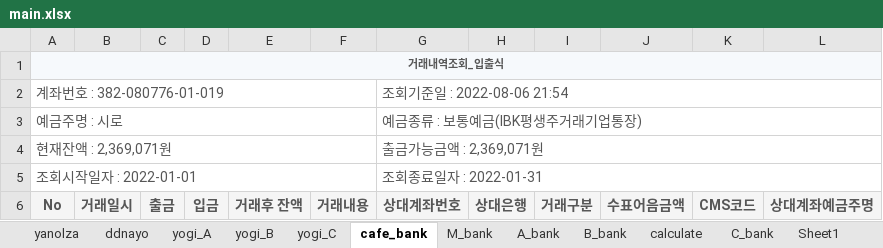
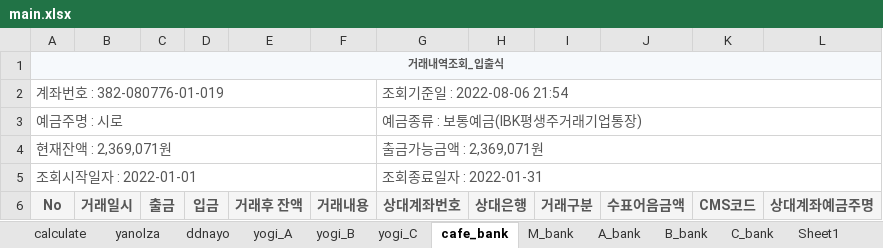
Before and after one commit to SSUNBI/siro_project, an Excel workbook: result/2022_01/main.xlsx, sheet cafe_bank, drawn as a sheet; only a part is shown; values as stored, in another font and other column widths than the file's, no borders; the diff names each change by its address in the sheet, - before the commit and + after, or states it on an @@ line.

```diff
--- a/result/2022_01/main.xlsx (sheet cafe_bank)
+++ b/result/2022_01/main.xlsx (sheet cafe_bank)
@@ sheet tab order changed: calculate | yanolza | ddnayo | yogi_A | yogi_B | yogi_C | cafe_bank | M_bank | A_bank | B_bank | C_bank | Sheet1 @@
-B1:L1 fill: #F6F9FC
+B1:L1 fill: none
```
Also changed, not shown: sheet calculate, sheet yogi_C, sheet yogi_B, sheet yogi_A, 6 other files.
